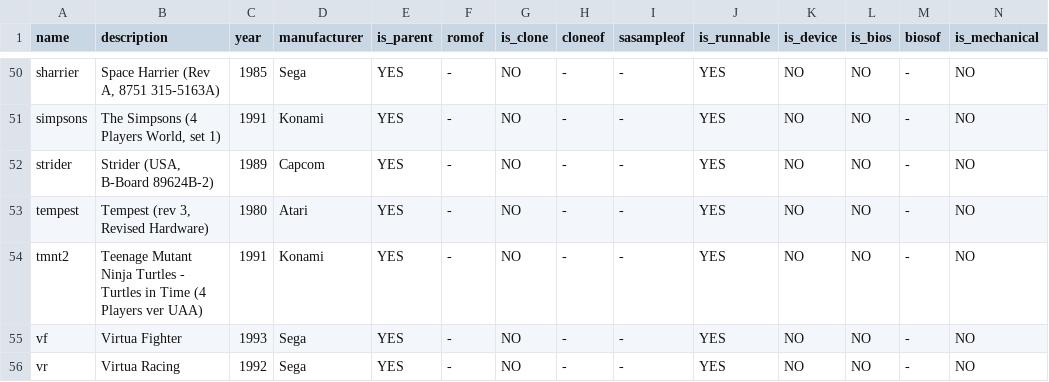
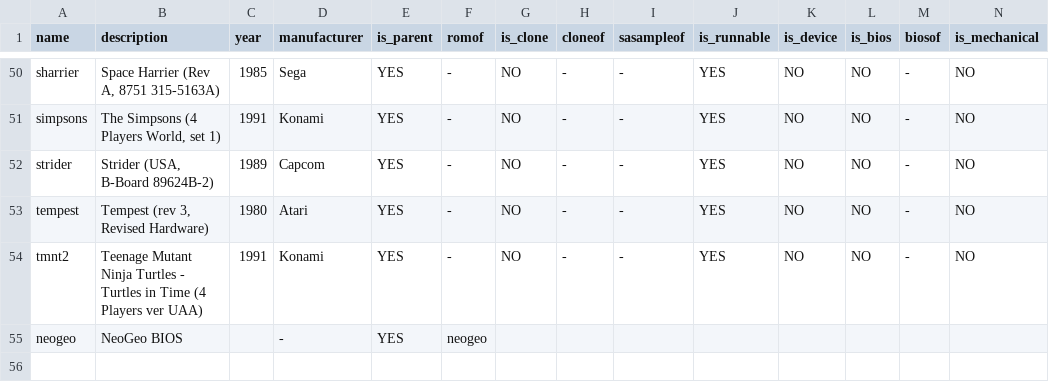
Before and after one commit to cosmo0/arcade-manager-data, a CSV file: csv/mame2010/set-classics-lite-pad.csv, drawn as a sheet; only a part is shown, gaps mark what is left out; removed rows and columns are numbered as before the commit, all else as after; rows hold the shown columns only; the diff names each change by its address in the sheet, - before the commit and + after, or states it on an @@ line.

Commit message:
Fixes #5 - adds neogeo bios in classics games lists

```diff
--- a/csv/mame2010/set-classics-lite-pad.csv
+++ b/csv/mame2010/set-classics-lite-pad.csv
-row 55: vf | Virtua Fighter | 1993 | Sega | YES | - | NO | - | - | YES | NO | NO | - | NO
-row 56: vr | Virtua Racing | 1992 | Sega | YES | - | NO | - | - | YES | NO | NO | - | NO
+row 55: neogeo | NeoGeo BIOS |  | - | YES | neogeo
```
Also changed, not shown: csv/fba-0.2.97.42/set-classics-pad.csv, csv/fba-0.2.97.42/set-classics-stick.csv, 9 other files.
